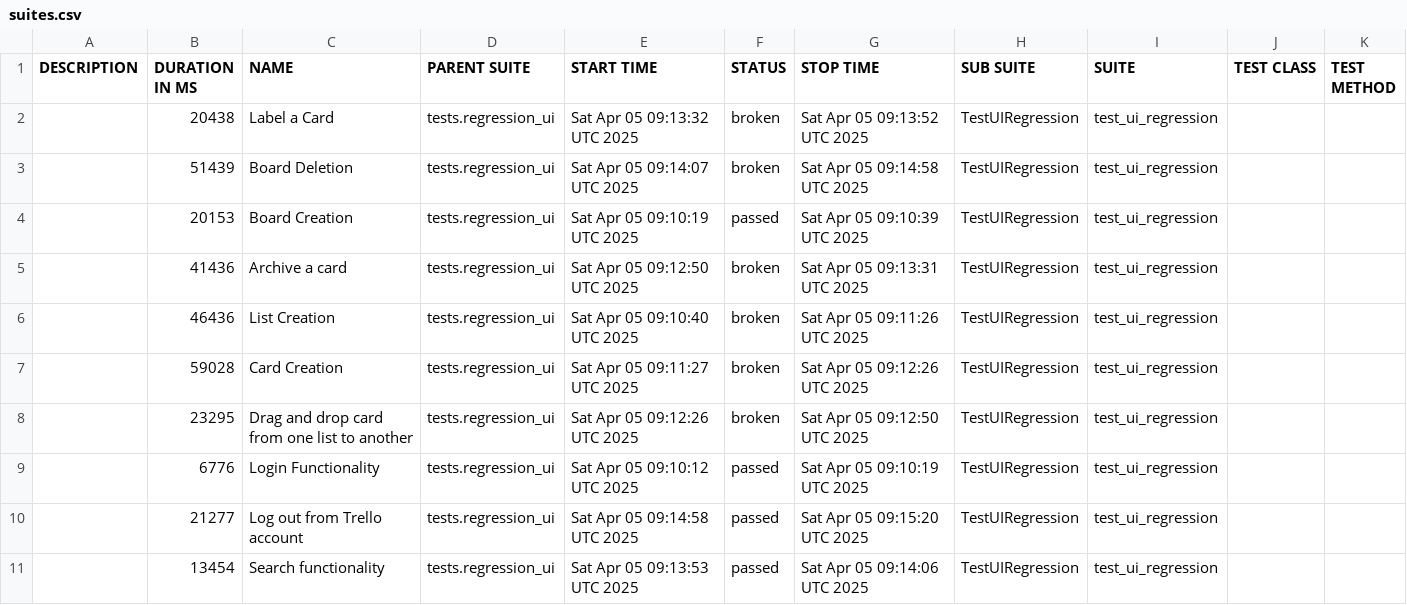
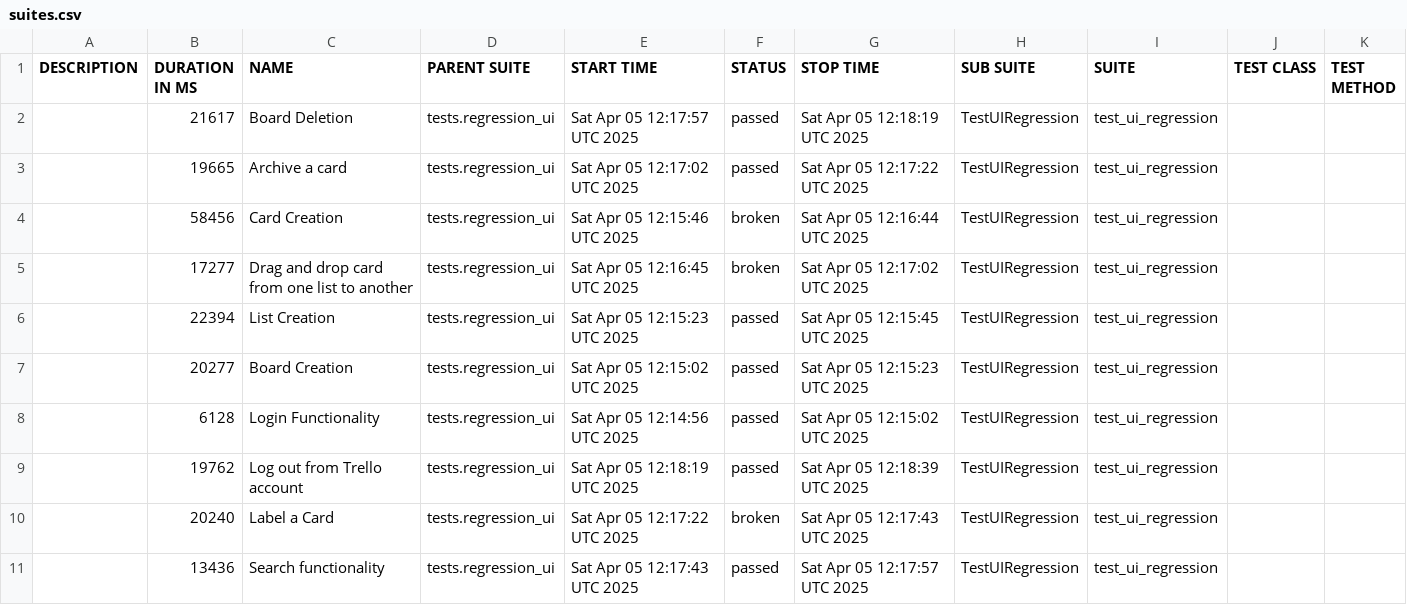
Before and after one commit to vkqapro/pythonSelenium, a CSV file: data/suites.csv, drawn as a sheet.

```diff
--- a/data/suites.csv
+++ b/data/suites.csv
@@ -1,11 +1,11 @@
 "DESCRIPTION","DURATION IN MS","NAME","PARENT SUITE","START TIME","STATUS","STOP TIME","SUB SUITE","SUITE","TEST CLASS","TEST METHOD"
-"","20438","Label a Card","tests.regression_ui","Sat Apr 05 09:13:32 UTC 2025","broken","Sat Apr 05 09:13:52 UTC 2025","TestUIRegression","test_ui_regression","",""
-"","51439","Board Deletion","tests.regression_ui","Sat Apr 05 09:14:07 UTC 2025","broken","Sat Apr 05 09:14:58 UTC 2025","TestUIRegression","test_ui_regression","",""
-"","20153","Board Creation","tests.regression_ui","Sat Apr 05 09:10:19 UTC 2025","passed","Sat Apr 05 09:10:39 UTC 2025","TestUIRegression","test_ui_regression","",""
-"","41436","Archive a card","tests.regression_ui","Sat Apr 05 09:12:50 UTC 2025","broken","Sat Apr 05 09:13:31 UTC 2025","TestUIRegression","test_ui_regression","",""
-"","46436","List Creation","tests.regression_ui","Sat Apr 05 09:10:40 UTC 2025","broken","Sat Apr 05 09:11:26 UTC 2025","TestUIRegression","test_ui_regression","",""
-"","59028","Card Creation","tests.regression_ui","Sat Apr 05 09:11:27 UTC 2025","broken","Sat Apr 05 09:12:26 UTC 2025","TestUIRegression","test_ui_regression","",""
-"","23295","Drag and drop card from one list to another","tests.regression_ui","Sat Apr 05 09:12:26 UTC 2025","broken","Sat Apr 05 09:12:50 UTC 2025","TestUIRegression","test_ui_regression","",""
-"","6776","Login Functionality","tests.regression_ui","Sat Apr 05 09:10:12 UTC 2025","passed","Sat Apr 05 09:10:19 UTC 2025","TestUIRegression","test_ui_regression","",""
-"","21277","Log out from Trello account","tests.regression_ui","Sat Apr 05 09:14:58 UTC 2025","passed","Sat Apr 05 09:15:20 UTC 2025","TestUIRegression","test_ui_regression","",""
-"","13454","Search functionality","tests.regression_ui","Sat Apr 05 09:13:53 UTC 2025","passed","Sat Apr 05 09:14:06 UTC 2025","TestUIRegression","test_ui_regression","",""
+"","21617","Board Deletion","tests.regression_ui","Sat Apr 05 12:17:57 UTC 2025","passed","Sat Apr 05 12:18:19 UTC 2025","TestUIRegression","test_ui_regression","",""
+"","19665","Archive a card","tests.regression_ui","Sat Apr 05 12:17:02 UTC 2025","passed","Sat Apr 05 12:17:22 UTC 2025","TestUIRegression","test_ui_regression","",""
+"","58456","Card Creation","tests.regression_ui","Sat Apr 05 12:15:46 UTC 2025","broken","Sat Apr 05 12:16:44 UTC 2025","TestUIRegression","test_ui_regression","",""
+"","17277","Drag and drop card from one list to another","tests.regression_ui","Sat Apr 05 12:16:45 UTC 2025","broken","Sat Apr 05 12:17:02 UTC 2025","TestUIRegression","test_ui_regression","",""
+"","22394","List Creation","tests.regression_ui","Sat Apr 05 12:15:23 UTC 2025","passed","Sat Apr 05 12:15:45 UTC 2025","TestUIRegression","test_ui_regression","",""
+"","20277","Board Creation","tests.regression_ui","Sat Apr 05 12:15:02 UTC 2025","passed","Sat Apr 05 12:15:23 UTC 2025","TestUIRegression","test_ui_regression","",""
+"","6128","Login Functionality","tests.regression_ui","Sat Apr 05 12:14:56 UTC 2025","passed","Sat Apr 05 12:15:02 UTC 2025","TestUIRegression","test_ui_regression","",""
+"","19762","Log out from Trello account","tests.regression_ui","Sat Apr 05 12:18:19 UTC 2025","passed","Sat Apr 05 12:18:39 UTC 2025","TestUIRegression","test_ui_regression","",""
+"","20240","Label a Card","tests.regression_ui","Sat Apr 05 12:17:22 UTC 2025","broken","Sat Apr 05 12:17:43 UTC 2025","TestUIRegression","test_ui_regression","",""
+"","13436","Search functionality","tests.regression_ui","Sat Apr 05 12:17:43 UTC 2025","passed","Sat Apr 05 12:17:57 UTC 2025","TestUIRegression","test_ui_regression","",""
```
Also changed, not shown: 53 other files.
